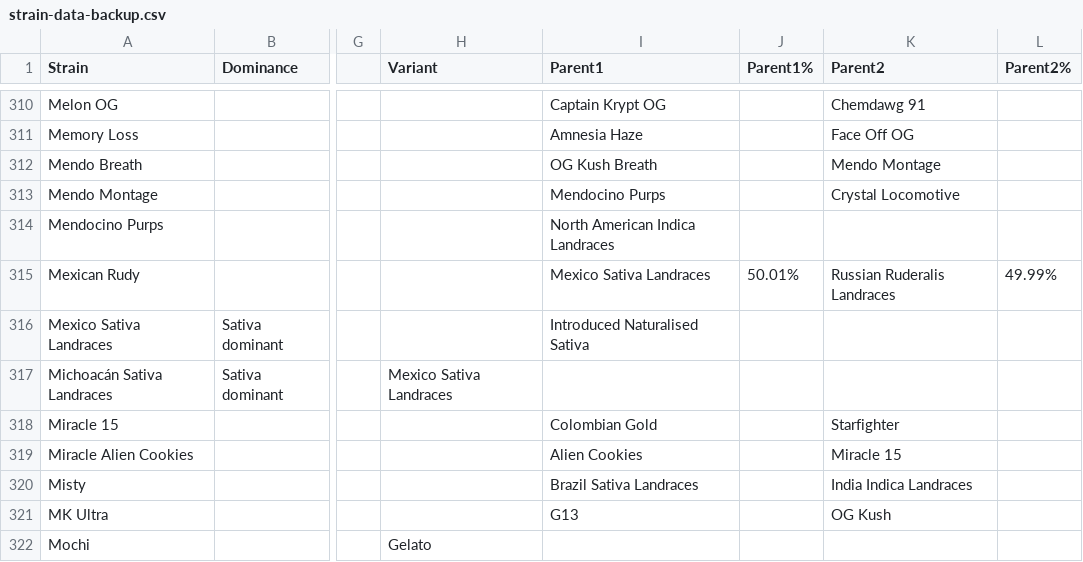
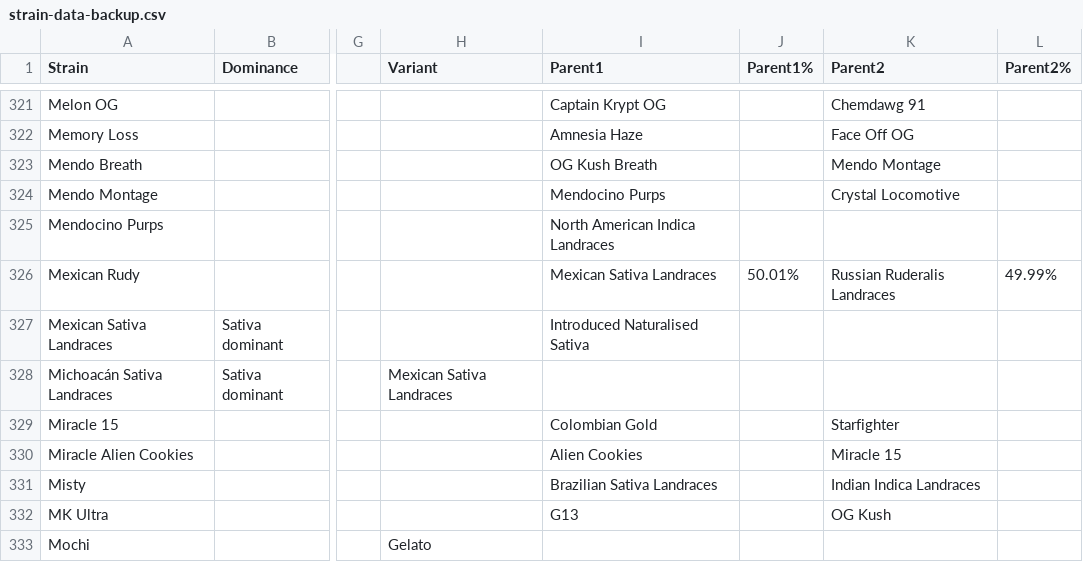
Before and after one commit to imperfiktillusion/weedtree, a CSV file: data/strain-data-backup.csv, drawn as a sheet; only a part is shown, gaps mark what is left out; addresses are those after the commit; the diff covers the shown part only; the diff names each change by its address in the sheet, - before the commit and + after, or states it on an @@ line.

```diff
--- a/data/strain-data-backup.csv
+++ b/data/strain-data-backup.csv
-I326 (Parent1): Mexico Sativa Landraces
+I326 (Parent1): Mexican Sativa Landraces
-A327 (Strain): Mexico Sativa Landraces
+A327 (Strain): Mexican Sativa Landraces
-H328 (Variant): Mexico Sativa Landraces
+H328 (Variant): Mexican Sativa Landraces
-I331 (Parent1): Brazil Sativa Landraces
+I331 (Parent1): Brazilian Sativa Landraces
-K331 (Parent2): India Indica Landraces
+K331 (Parent2): Indian Indica Landraces
```
Also changed, not shown: 23 added rows, 2 removed rows and 61 edited cells elsewhere in this file.
